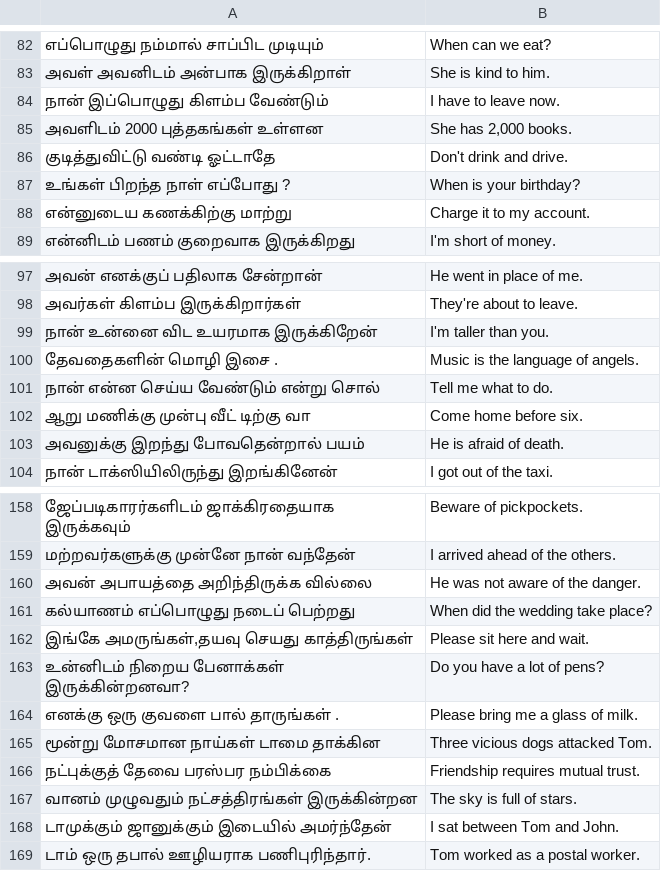
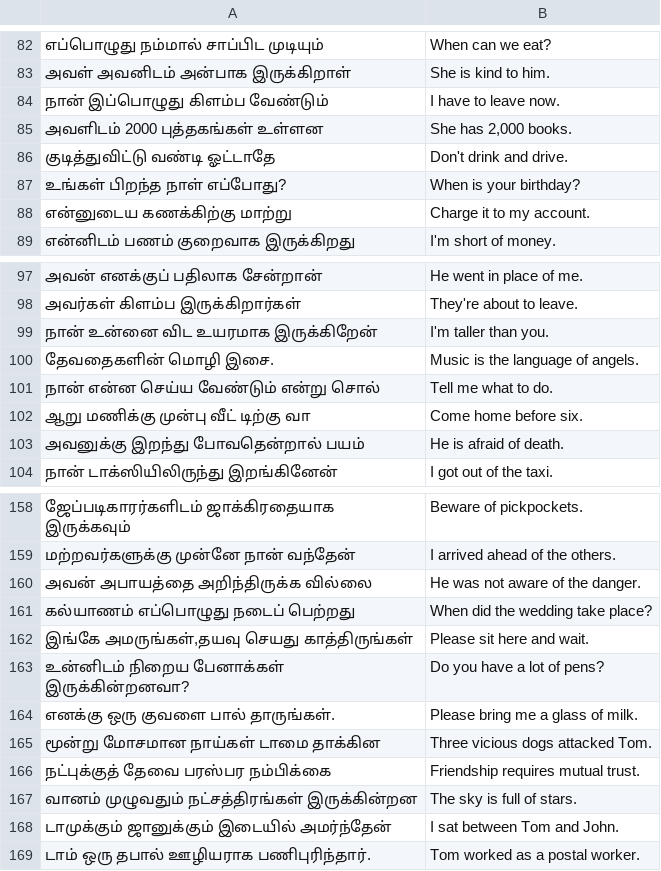
Before and after one commit to codegeasse1/kotoba-learn, a TSV file: app/src/main/assets/sentences_ta.tsv, drawn as a sheet; only a part is shown, gaps mark what is left out.

```diff
--- a/app/src/main/assets/sentences_ta.tsv
+++ b/app/src/main/assets/sentences_ta.tsv
@@ -86,3 +86,3 @@
 குடித்துவிட்டு வண்டி ஓட்டாதே	Don't drink and drive.
-உங்கள் பிறந்த நாள் எப்போது ?	When is your birthday?
+உங்கள் பிறந்த நாள் எப்போது?	When is your birthday?
 என்னுடைய கணக்கிற்கு மாற்று	Charge it to my account.
@@ -99,3 +99,3 @@
 நான் உன்னை விட உயரமாக இருக்கிறேன்	I'm taller than you.
-தேவதைகளின் மொழி இசை .	Music is the language of angels.
+தேவதைகளின் மொழி இசை.	Music is the language of angels.
 நான் என்ன செய்ய வேண்டும் என்று சொல்	Tell me what to do.
@@ -163,3 +163,3 @@
 உன்னிடம் நிறைய பேனாக்கள் இருக்கின்றனவா?	Do you have a lot of pens?
-எனக்கு ஒரு குவளை பால் தாருங்கள் .	Please bring me a glass of milk.
+எனக்கு ஒரு குவளை பால் தாருங்கள்.	Please bring me a glass of milk.
 மூன்று மோசமான நாய்கள் டாமை தாக்கின	Three vicious dogs attacked Tom.
```
Also changed, not shown: app/src/main/assets/sentences_ar.tsv, app/src/main/assets/sentences_bn.tsv, 10 other files.
